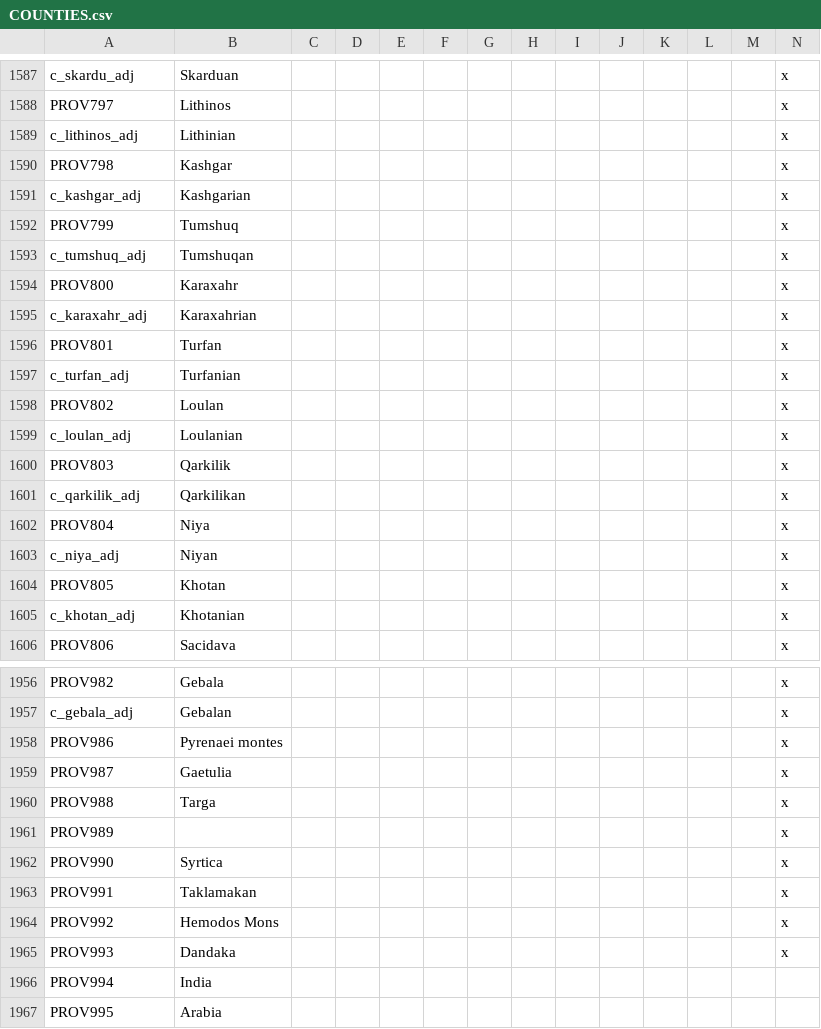
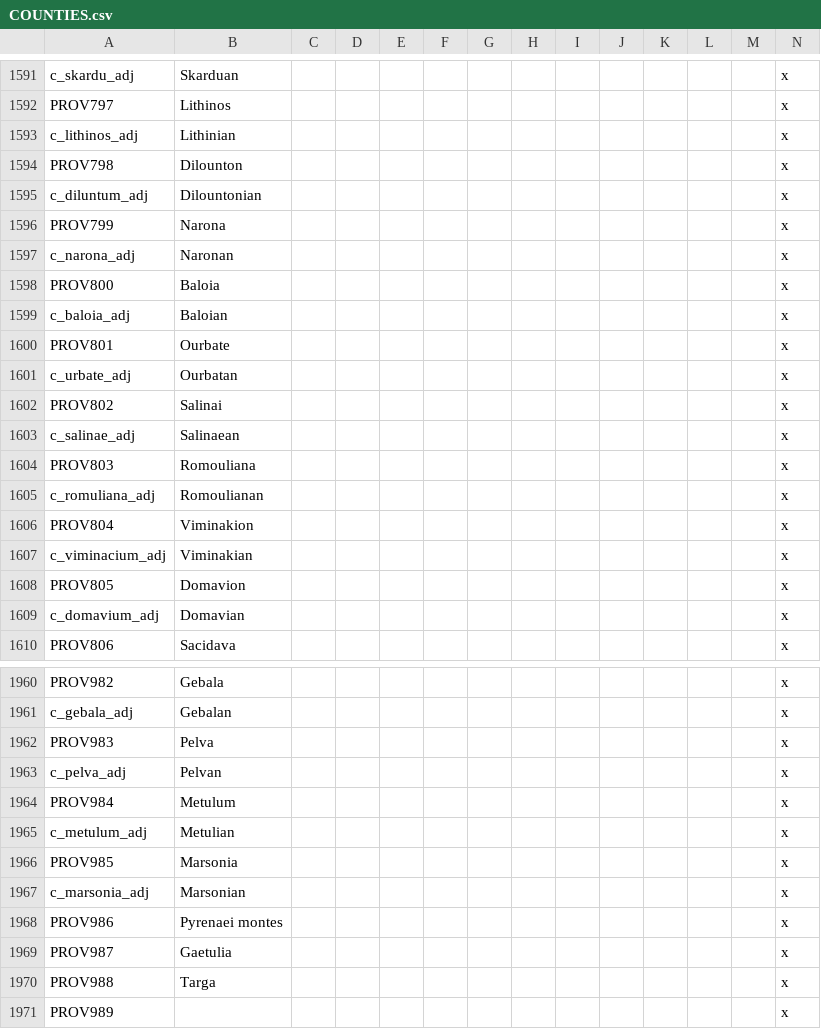
Before and after one commit to tannerflick4/Diadochi-Kings-Revival, a CSV file: localisation/COUNTIES.csv, drawn as a sheet; only a part is shown, gaps mark what is left out; the shorter side is filled out with more unchanged rows; removed rows and columns are numbered as before the commit, all else as after; rows hold the shown columns only; the diff covers the shown part only; the diff names each change by its address in the sheet, - before the commit and + after, or states it on an @@ line.

```diff
--- a/localisation/COUNTIES.csv
+++ b/localisation/COUNTIES.csv
-B1594: Kashgar
+B1594: Dilounton
-row 1591: c_kashgar_adj | Kashgarian |  |  |  |  |  |  |  |  |  |  |  | x
+row 1595: c_diluntum_adj | Dilountonian |  |  |  |  |  |  |  |  |  |  |  | x
-B1596: Tumshuq
+B1596: Narona
-row 1593: c_tumshuq_adj | Tumshuqan |  |  |  |  |  |  |  |  |  |  |  | x
+row 1597: c_narona_adj | Naronan |  |  |  |  |  |  |  |  |  |  |  | x
-B1598: Karaxahr
+B1598: Baloia
-row 1595: c_karaxahr_adj | Karaxahrian |  |  |  |  |  |  |  |  |  |  |  | x
+row 1599: c_baloia_adj | Baloian |  |  |  |  |  |  |  |  |  |  |  | x
-B1600: Turfan
+B1600: Ourbate
-A1601: c_turfan_adj
+A1601: c_urbate_adj
-B1601: Turfanian
+B1601: Ourbatan
-B1602: Loulan
+B1602: Salinai
-A1603: c_loulan_adj
+A1603: c_salinae_adj
-B1603: Loulanian
+B1603: Salinaean
-B1604: Qarkilik
+B1604: Romouliana
-row 1601: c_qarkilik_adj | Qarkilikan |  |  |  |  |  |  |  |  |  |  |  | x
+row 1605: c_romuliana_adj | Romoulianan |  |  |  |  |  |  |  |  |  |  |  | x
-B1606: Niya
+B1606: Viminakion
-row 1603: c_niya_adj | Niyan |  |  |  |  |  |  |  |  |  |  |  | x
+row 1607: c_viminacium_adj | Viminakian |  |  |  |  |  |  |  |  |  |  |  | x
-B1608: Khotan
+B1608: Domavion
-A1609: c_khotan_adj
+A1609: c_domavium_adj
-B1609: Khotanian
+B1609: Domavian
+row 1962: PROV983 | Pelva |  |  |  |  |  |  |  |  |  |  |  | x
+row 1963: c_pelva_adj | Pelvan |  |  |  |  |  |  |  |  |  |  |  | x
+row 1964: PROV984 | Metulum |  |  |  |  |  |  |  |  |  |  |  | x
+row 1965: c_metulum_adj | Metulian |  |  |  |  |  |  |  |  |  |  |  | x
+row 1966: PROV985 | Marsonia |  |  |  |  |  |  |  |  |  |  |  | x
+row 1967: c_marsonia_adj | Marsonian |  |  |  |  |  |  |  |  |  |  |  | x
```
Also changed, not shown: 36 added rows elsewhere in this file, map/definition.csv, 3 other files.
